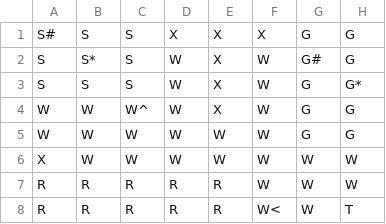
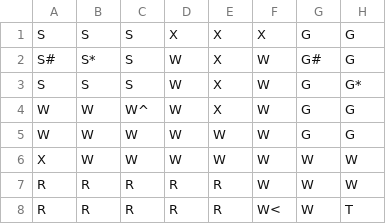
Before and after one commit to cwells611/ClueGame, a CSV file: ClueLayout.csv, drawn as a sheet; only a part is shown; the diff names each change by its address in the sheet, - before the commit and + after, or states it on an @@ line.

Commit message:
changed label cell in suana so it will display on board

```diff
--- a/ClueLayout.csv
+++ b/ClueLayout.csv
-A1: S#
+A1: S
-A2: S
+A2: S#
```
